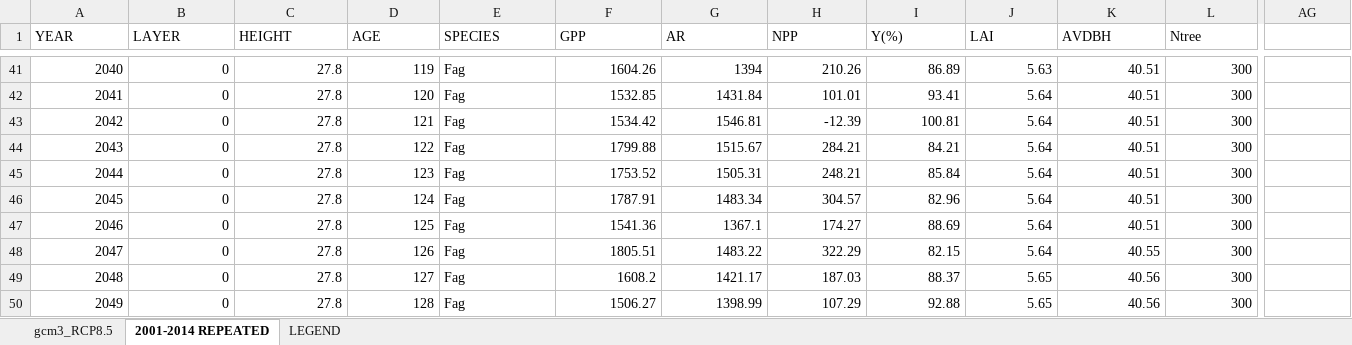
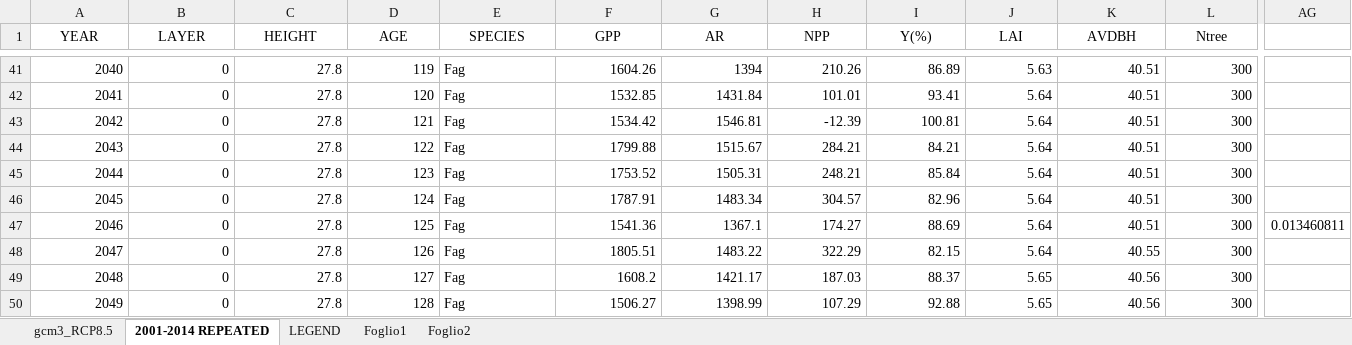
Before and after one commit to Forest-Modelling-Lab/3D-CMCC-FEM, an Excel workbook: software/3D-CMCC-Forest-Model/output/annual_output/3D-CMCC-v.5.2.2-annual-output-Soroe-2001-2099.xlsx, sheet 2001-2014 REPEATED, drawn as a sheet; only a part is shown, gaps mark what is left out; values as stored, in another font and other column widths than the file's, no borders; the diff covers the shown part only; the diff names each change by its address in the sheet, - before the commit and + after, or states it on an @@ line.

```diff
--- a/software/3D-CMCC-Forest-Model/output/annual_output/3D-CMCC-v.5.2.2-annual-output-Soroe-2001-2099.xlsx (sheet 2001-2014 REPEATED)
+++ b/software/3D-CMCC-Forest-Model/output/annual_output/3D-CMCC-v.5.2.2-annual-output-Soroe-2001-2099.xlsx (sheet 2001-2014 REPEATED)
+sheet tab: Foglio1
+sheet tab: Foglio2
-A1:L1 alignment: left
+A1:L1 alignment: center
-AG47: (empty)
+AG47: 0.013460811
```
Also changed, not shown: cell formats elsewhere in this sheet, sheet gcm3_RCP8.5, sheet LEGEND, charts or pictures, 9 other files.
